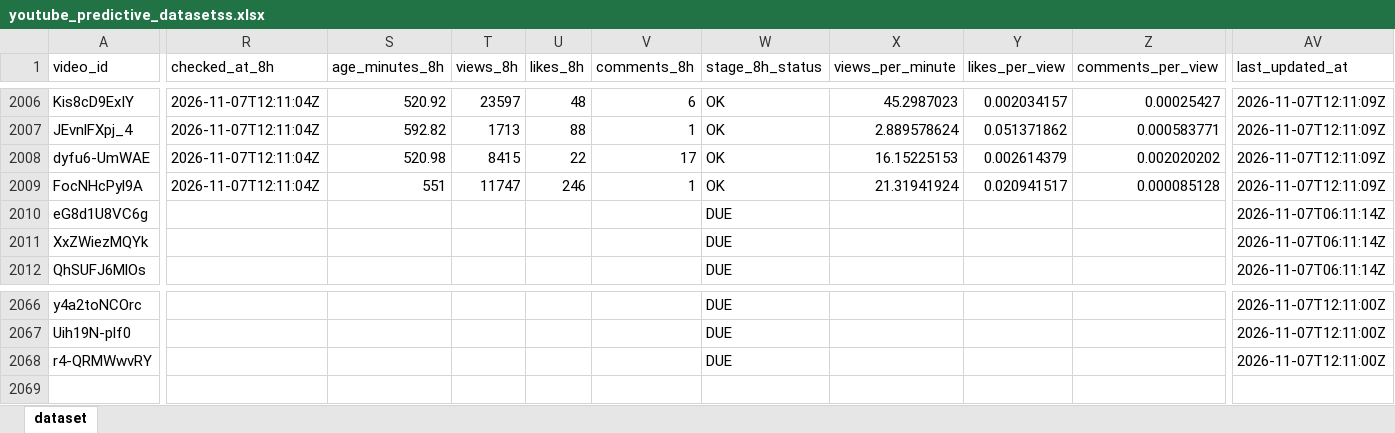
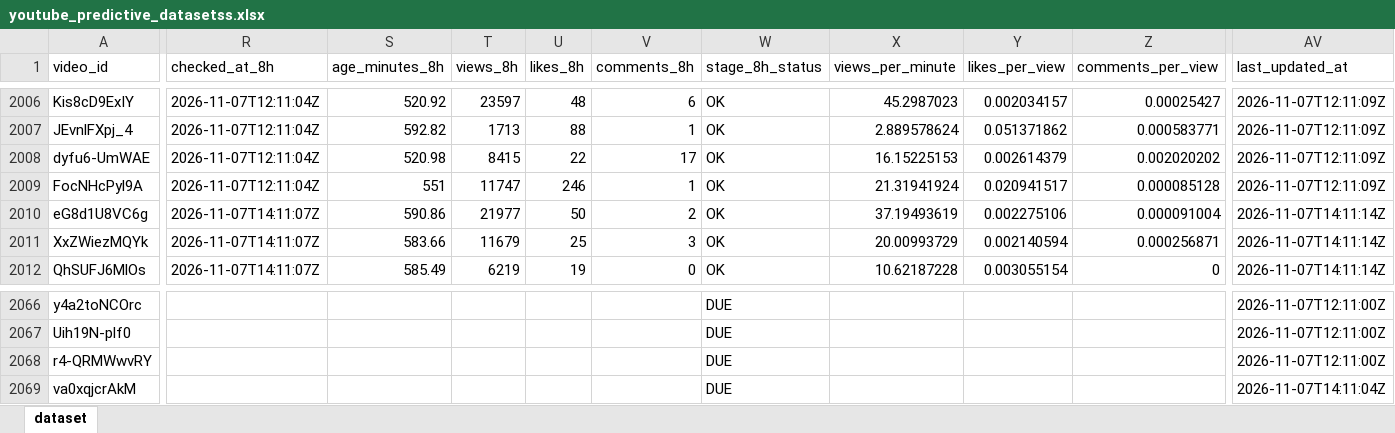
Before and after one commit to stamatis02/Bachelor-Thesislast, an Excel workbook: youtube_predictive_datasetss.xlsx, sheet dataset, drawn as a sheet; only a part is shown, gaps mark what is left out; values as stored, in another font and other column widths than the file's, no borders; rows hold the shown columns only; the diff covers the shown part only; the diff names each change by its address in the sheet, - before the commit and + after, or states it on an @@ line.

```diff
--- a/youtube_predictive_datasetss.xlsx (sheet dataset)
+++ b/youtube_predictive_datasetss.xlsx (sheet dataset)
-R2010:R2012 (checked_at_8h): (empty)
+R2010:R2012 (checked_at_8h): 2026-11-07T14:11:07Z
-S2010 (age_minutes_8h): (empty)
+S2010 (age_minutes_8h): 590.86
-T2010 (views_8h): (empty)
+T2010 (views_8h): 21977
-U2010 (likes_8h): (empty)
+U2010 (likes_8h): 50
-V2010 (comments_8h): (empty)
+V2010 (comments_8h): 2
-W2010:W2012 (stage_8h_status): DUE
+W2010:W2012 (stage_8h_status): OK
-X2010 (views_per_minute): (empty)
+X2010 (views_per_minute): 37.19493619
-Y2010 (likes_per_view): (empty)
+Y2010 (likes_per_view): 0.002275106
-Z2010 (comments_per_view): (empty)
+Z2010 (comments_per_view): 0.000091004
-AV2010:AV2012 (last_updated_at): 2026-11-07T06:11:14Z
+AV2010:AV2012 (last_updated_at): 2026-11-07T14:11:14Z
-S2011 (age_minutes_8h): (empty)
+S2011 (age_minutes_8h): 583.66
-T2011 (views_8h): (empty)
+T2011 (views_8h): 11679
-U2011 (likes_8h): (empty)
+U2011 (likes_8h): 25
-V2011 (comments_8h): (empty)
+V2011 (comments_8h): 3
-X2011 (views_per_minute): (empty)
+X2011 (views_per_minute): 20.00993729
-Y2011 (likes_per_view): (empty)
+Y2011 (likes_per_view): 0.002140594
-Z2011 (comments_per_view): (empty)
+Z2011 (comments_per_view): 0.000256871
-S2012 (age_minutes_8h): (empty)
+S2012 (age_minutes_8h): 585.49
-T2012 (views_8h): (empty)
+T2012 (views_8h): 6219
-U2012 (likes_8h): (empty)
+U2012 (likes_8h): 19
-V2012 (comments_8h): (empty)
+V2012 (comments_8h): 0
-X2012 (views_per_minute): (empty)
+X2012 (views_per_minute): 10.62187228
-Y2012 (likes_per_view): (empty)
+Y2012 (likes_per_view): 0.003055154
-Z2012 (comments_per_view): (empty)
+Z2012 (comments_per_view): 0
+row 2069: va0xqjcrAkM |  |  |  |  |  | DUE |  |  |  | 2026-11-07T14:11:04Z
```
Also changed, not shown: 642 edited cells elsewhere in this sheet, 5 other files.
